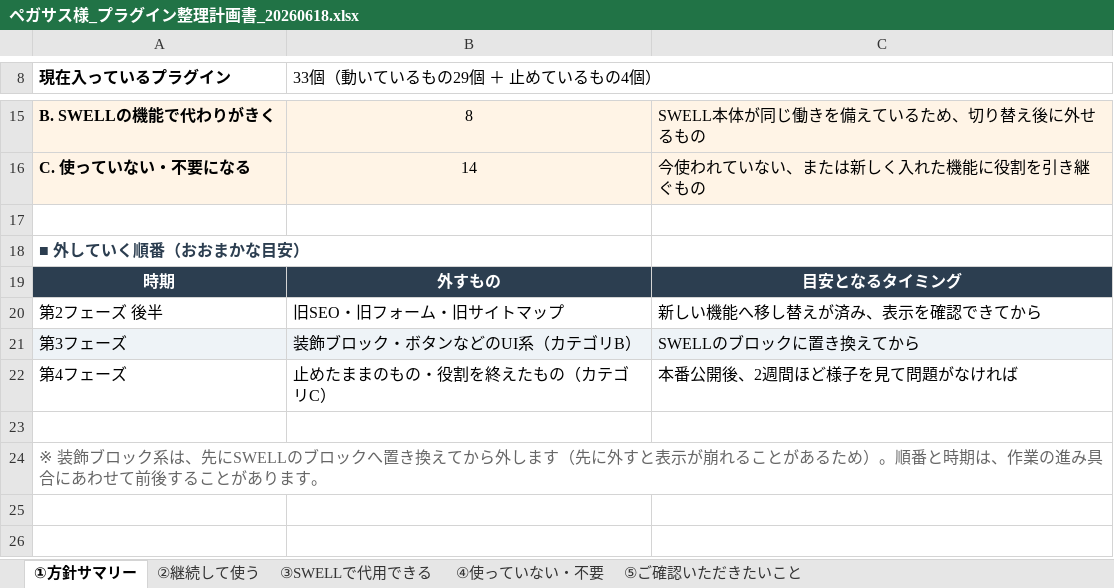
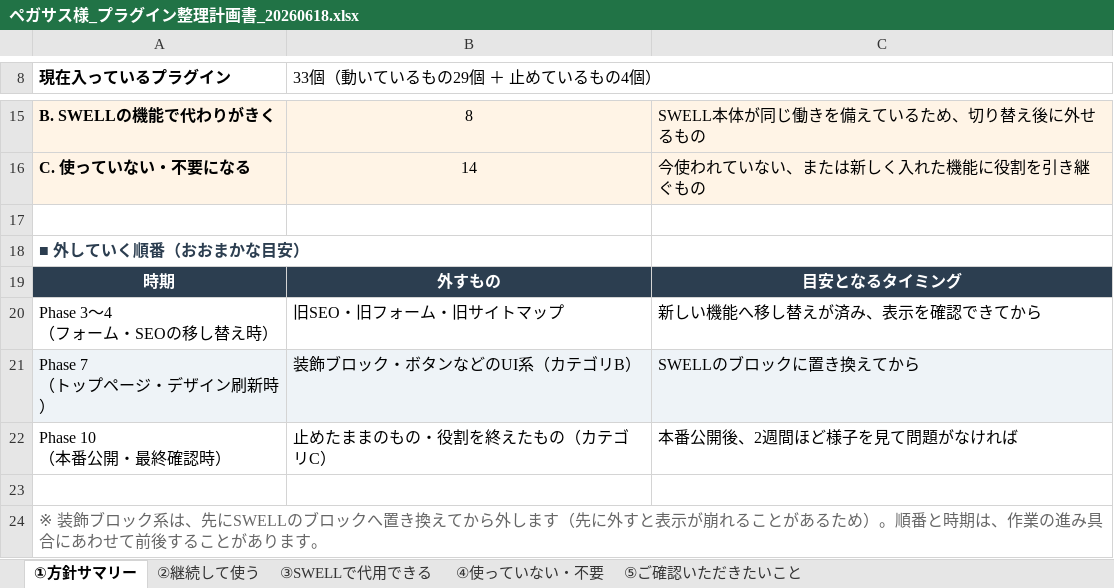
Before and after one commit to senpythondev/pegasus_swell_migration_renewal, an Excel workbook: docs/ペガサス様_プラグイン整理計画書_20260618.xlsx, sheet ①方針サマリー, drawn as a sheet; only a part is shown, gaps mark what is left out; values as stored, in another font and other column widths than the file's, no borders; ↵ is a line break in a cell; the diff names each change by its address in the sheet, - before the commit and + after, or states it on an @@ line.

```diff
--- a/docs/ペガサス様_プラグイン整理計画書_20260618.xlsx (sheet ①方針サマリー)
+++ b/docs/ペガサス様_プラグイン整理計画書_20260618.xlsx (sheet ①方針サマリー)
-A20 (現在入っているプラグイン): 第2フェーズ 後半
+A20 (現在入っているプラグイン): Phase 3〜4 ↵ （フォーム・SEOの移し替え時）
-A21 (現在入っているプラグイン): 第3フェーズ
+A21 (現在入っているプラグイン): Phase 7 ↵ （トップページ・デザイン刷新時）
-A22 (現在入っているプラグイン): 第4フェーズ
+A22 (現在入っているプラグイン): Phase 10 ↵ （本番公開・最終確認時）
```
Also changed, not shown: docs/ペガサス様_URL検証_リダイレクト計画表_完成版_20260618.xlsx.
